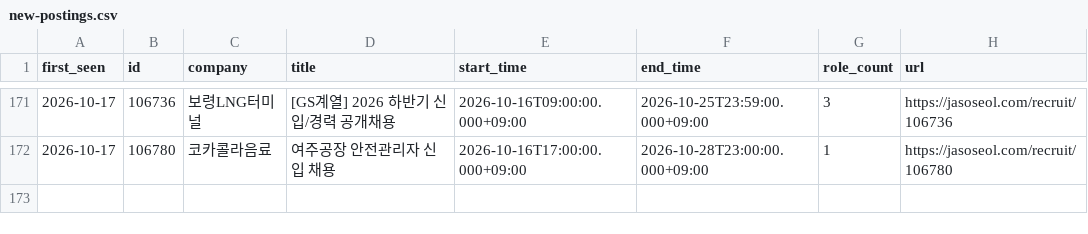
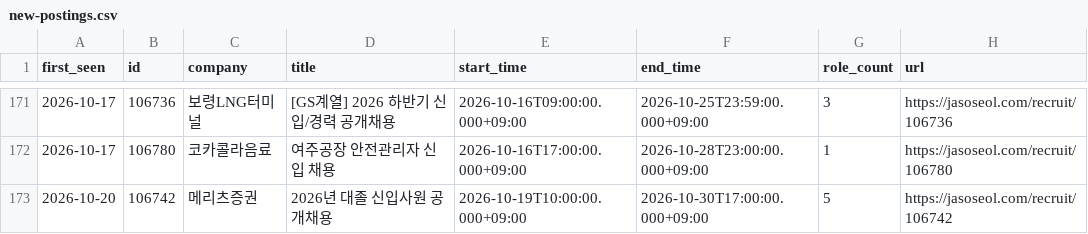
Before and after one commit to nukktae/ajildaa-ory, a CSV file: data/new-postings.csv, drawn as a sheet; only a part is shown, gaps mark what is left out; the diff names each change by its address in the sheet, - before the commit and + after, or states it on an @@ line.

```diff
--- a/data/new-postings.csv
+++ b/data/new-postings.csv
+row 173: 2026-10-20 | 106742 | 메리츠증권 | 2026년 대졸 신입사원 공개채용 | 2026-10-19T10:00:00.000+09:00 | 2026-10-30T17:00:00.000+09:00 | 5 | https://jasoseol.com/recruit/106742
```
Also changed, not shown: data/postings.csv, 2 other files.
